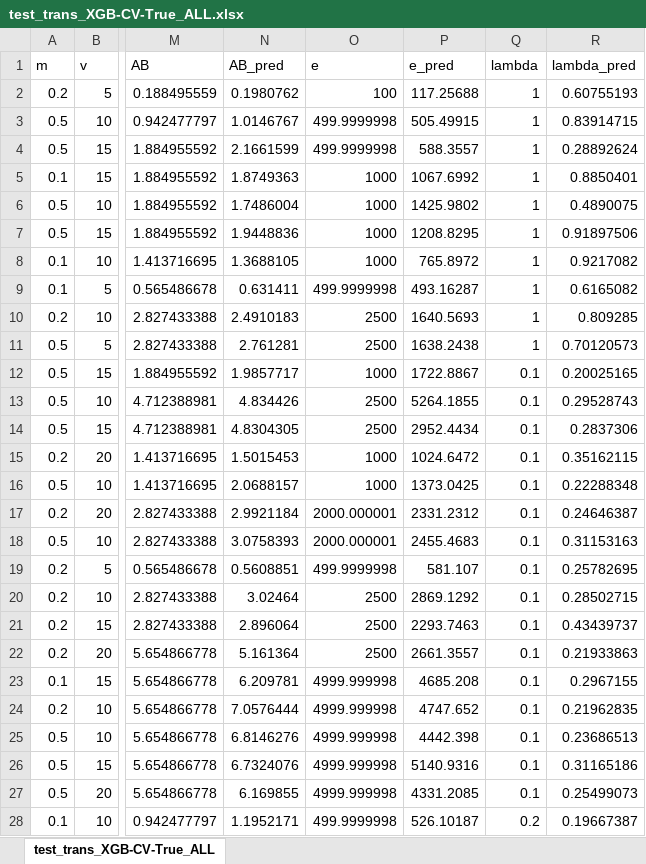
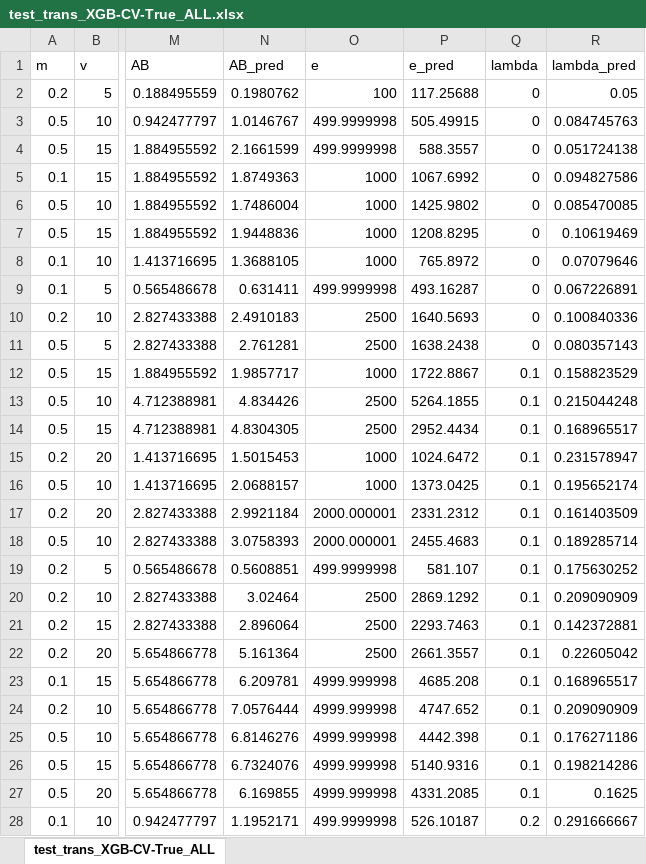
Before and after one commit to OmidKar/deep-soil, an Excel workbook: data/output/excel/test_trans_XGB-CV-True_ALL.xlsx, sheet test_trans_XGB-CV-True_ALL, drawn as a sheet; only a part is shown, gaps mark what is left out; values as stored, in another font and other column widths than the file's, no borders; charts and pictures not drawn; the diff covers the shown part only; the diff names each change by its address in the sheet, - before the commit and + after, or states it on an @@ line.

Commit message:
BugFix: log transform applied on zero lambda

```diff
--- a/data/output/excel/test_trans_XGB-CV-True_ALL.xlsx (sheet test_trans_XGB-CV-True_ALL)
+++ b/data/output/excel/test_trans_XGB-CV-True_ALL.xlsx (sheet test_trans_XGB-CV-True_ALL)
-Q2:Q11 (lambda): 1
+Q2:Q11 (lambda): 0
-R2 (lambda_pred): 0.60755193
+R2 (lambda_pred): 0.05
-R3 (lambda_pred): 0.83914715
+R3 (lambda_pred): 0.084745763
-R4 (lambda_pred): 0.28892624
+R4 (lambda_pred): 0.051724138
-R5 (lambda_pred): 0.8850401
+R5 (lambda_pred): 0.094827586
-R6 (lambda_pred): 0.4890075
+R6 (lambda_pred): 0.085470085
-R7 (lambda_pred): 0.91897506
+R7 (lambda_pred): 0.10619469
-R8 (lambda_pred): 0.9217082
+R8 (lambda_pred): 0.07079646
-R9 (lambda_pred): 0.6165082
+R9 (lambda_pred): 0.067226891
-R10 (lambda_pred): 0.809285
+R10 (lambda_pred): 0.100840336
-R11 (lambda_pred): 0.70120573
+R11 (lambda_pred): 0.080357143
-R12 (lambda_pred): 0.20025165
+R12 (lambda_pred): 0.158823529
-R13 (lambda_pred): 0.29528743
+R13 (lambda_pred): 0.215044248
-R14 (lambda_pred): 0.2837306
+R14 (lambda_pred): 0.168965517
-R15 (lambda_pred): 0.35162115
+R15 (lambda_pred): 0.231578947
-R16 (lambda_pred): 0.22288348
+R16 (lambda_pred): 0.195652174
-R17 (lambda_pred): 0.24646387
+R17 (lambda_pred): 0.161403509
-R18 (lambda_pred): 0.31153163
+R18 (lambda_pred): 0.189285714
-R19 (lambda_pred): 0.25782695
+R19 (lambda_pred): 0.175630252
-R20 (lambda_pred): 0.28502715
+R20 (lambda_pred): 0.209090909
-R21 (lambda_pred): 0.43439737
+R21 (lambda_pred): 0.142372881
-R22 (lambda_pred): 0.21933863
+R22 (lambda_pred): 0.22605042
-R23 (lambda_pred): 0.2967155
+R23 (lambda_pred): 0.168965517
-R24 (lambda_pred): 0.21962835
+R24 (lambda_pred): 0.209090909
-R25 (lambda_pred): 0.23686513
+R25 (lambda_pred): 0.176271186
-R26 (lambda_pred): 0.31165186
+R26 (lambda_pred): 0.198214286
-R27 (lambda_pred): 0.25499073
+R27 (lambda_pred): 0.1625
-R28 (lambda_pred): 0.19667387
+R28 (lambda_pred): 0.291666667
```
Also changed, not shown: 29 edited cells elsewhere in this sheet, charts or pictures, 4 other files.
